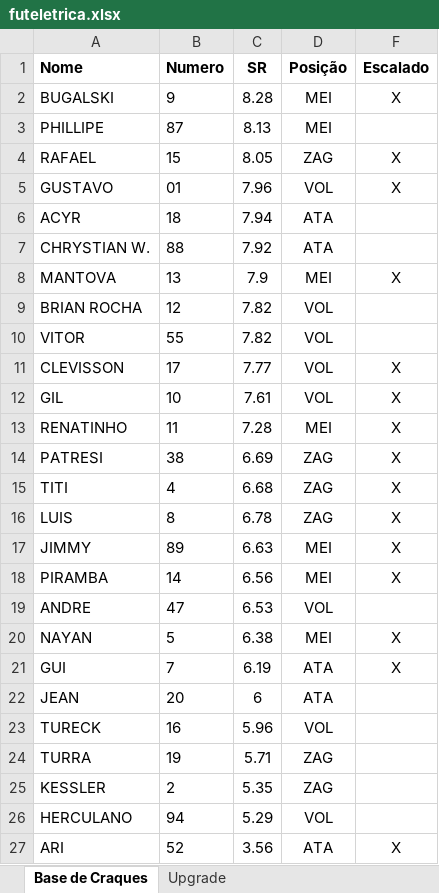
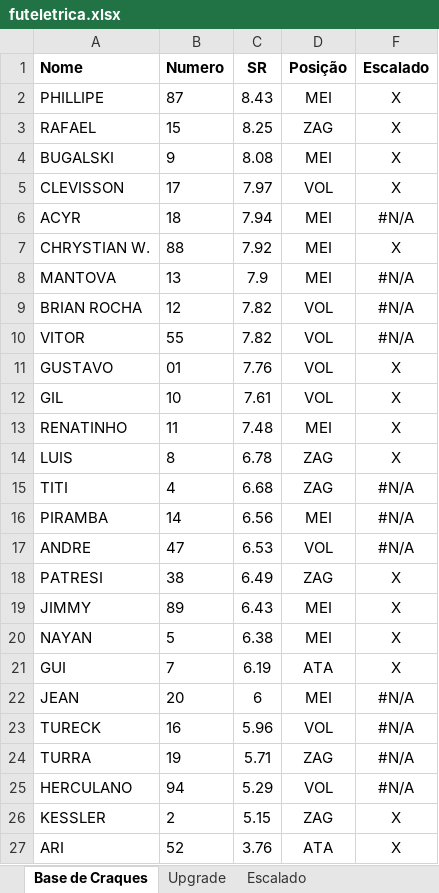
Before and after one commit to reinatinho/futeletrica, an Excel workbook: futeletrica.xlsx, sheet Base de Craques, drawn as a sheet; values as stored, in another font and other column widths than the file's, no borders; conditional formats not drawn; removed rows and columns are numbered as before the commit, all else as after; the diff names each change by its address in the sheet, - before the commit and + after, or states it on an @@ line.

```diff
--- a/futeletrica.xlsx (sheet Base de Craques)
+++ b/futeletrica.xlsx (sheet Base de Craques)
+sheet tab: Escalado
-row 2: BUGALSKI | 9 | 8.28 | MEI | X
-C2 (SR): 8.13
+C2 (SR): 8.43
-F2 (Escalado): (empty)
+F2 (Escalado): X
-C3 (SR): 8.05
+C3 (SR): 8.25
-row 5: GUSTAVO | 01 | 7.96 | VOL | X
+row 4: BUGALSKI | 9 | 8.08 | MEI | X
+row 5: CLEVISSON | 17 | 7.97 | VOL | X
-D6:D7 (Posição): ATA
+D6:D7 (Posição): MEI
-F6 (Escalado): (empty)
+F6 (Escalado): #N/A
-F7 (Escalado): (empty)
+F7 (Escalado): X
-F8 (Escalado): X
+F8 (Escalado): #N/A
-F9:F10 (Escalado): (empty)
+F9:F10 (Escalado): #N/A
-row 11: CLEVISSON | 17 | 7.77 | VOL | X
+row 11: GUSTAVO | 01 | 7.76 | VOL | X
-C13 (SR): 7.28
+C13 (SR): 7.48
-row 14: PATRESI | 38 | 6.69 | ZAG | X
-row 15: TITI | 4 | 6.68 | ZAG | X
-row 17: JIMMY | 89 | 6.63 | MEI | X
+row 15: TITI | 4 | 6.68 | ZAG | #N/A
-F16 (Escalado): X
+F16 (Escalado): #N/A
-F17 (Escalado): (empty)
+F17 (Escalado): #N/A
+row 18: PATRESI | 38 | 6.49 | ZAG | X
+row 19: JIMMY | 89 | 6.43 | MEI | X
-D22 (Posição): ATA
+D22 (Posição): MEI
-F22:F24 (Escalado): (empty)
+F22:F24 (Escalado): #N/A
-row 25: KESSLER | 2 | 5.35 | ZAG
-F25 (Escalado): (empty)
+F25 (Escalado): #N/A
+row 26: KESSLER | 2 | 5.15 | ZAG | X
-C27 (SR): 3.56
+C27 (SR): 3.76
```
Also changed, not shown: sheet Upgrade, formulas that keep their value.
